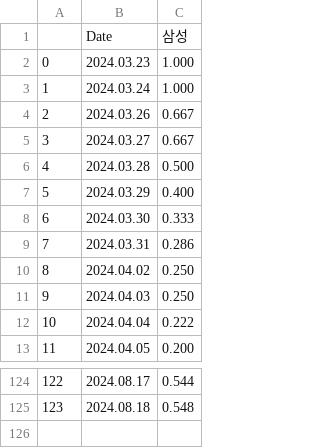
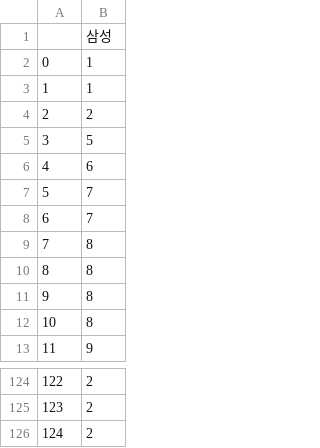
Before and after one commit to RiverGang/iot-bigdata-basic-2024, a CSV file: day02/data/Rank_삼성(240820).csv, drawn as a sheet; only a part is shown, gaps mark what is left out; removed rows and columns are numbered as before the commit, all else as after; the diff names each change by its address in the sheet, - before the commit and + after, or states it on an @@ line.

```diff
--- a/day02/data/Rank_삼성(240820).csv
+++ b/day02/data/Rank_삼성(240820).csv
-column B, rows 1-13: Date | 2024.03.23 | 2024.03.24 | 2024.03.26 | 2024.03.27 | 2024.03.28 | 2024.03.29 | 2024.03.30 | 2024.03.31 | 2024.04.02 | 2024.04.03 | 2024.04.04 | 2024.04.05; rows 124-125: 2024.08.17 | 2024.08.18
-column C, rows 1-13: 삼성 | 1.000 | 1.000 | 0.667 | 0.667 | 0.500 | 0.400 | 0.333 | 0.286 | 0.250 | 0.250 | 0.222 | 0.200; rows 124-125: 0.544 | 0.548
+column B, rows 1-13: 삼성 | 1 | 1 | 2 | 5 | 6 | 7 | 7 | 8 | 8 | 8 | 8 | 9; rows 124-125: 2 | 2
+row 126: 124 | 2
```
Also changed, not shown: day02/data/Rank_KIA(240820).csv, day02/data/Rank_LG(240820).csv, 10 other files.
